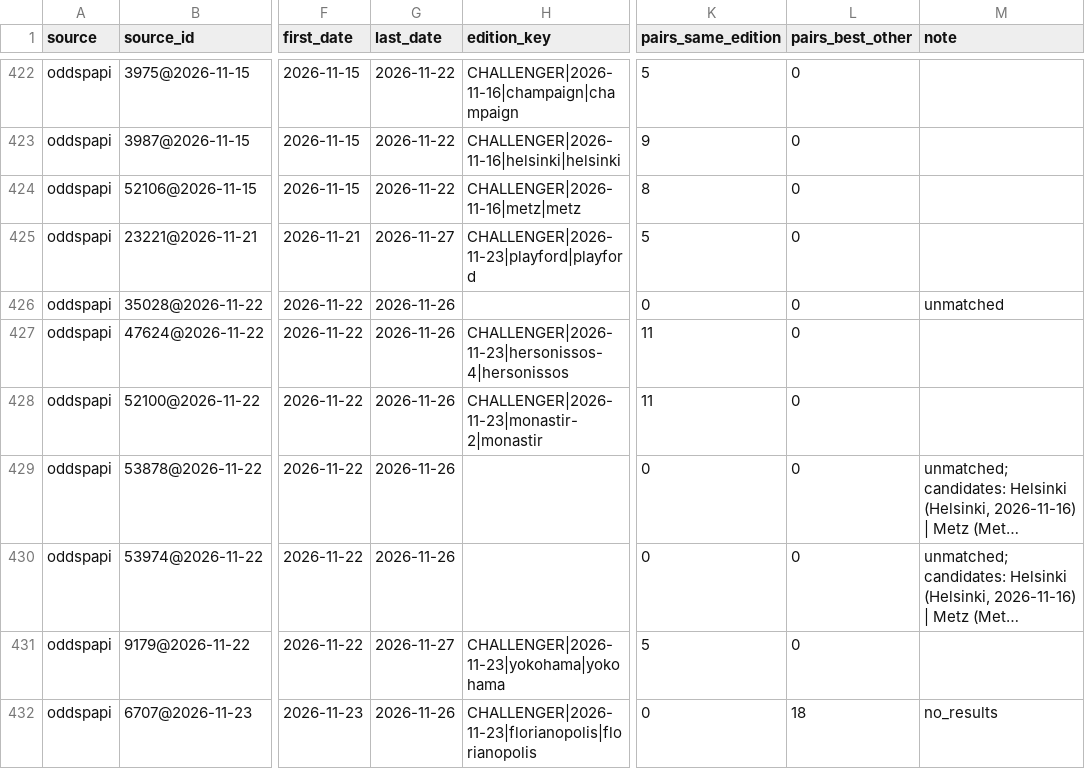
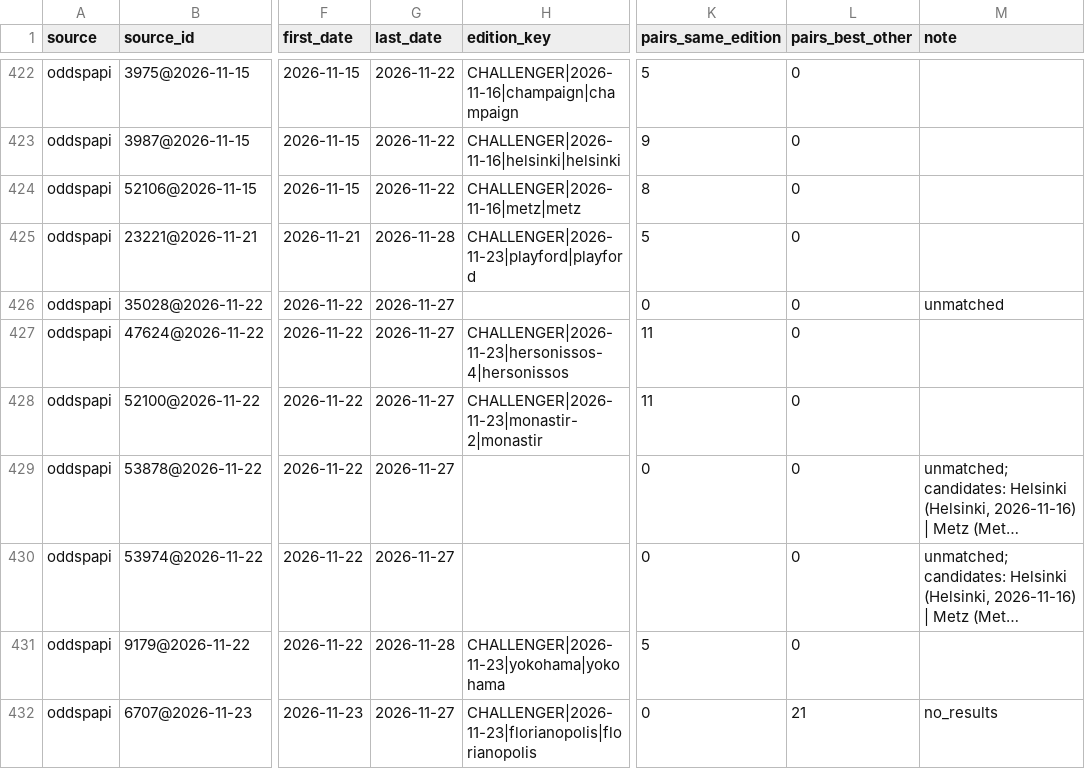
Before and after one commit to emarti13/Tennis_Quant_Lab_V5, a CSV file: context_registry/master_schedule/crosswalk_oddspapi.csv, drawn as a sheet; only a part is shown, gaps mark what is left out; long unchanged cells end in …; the diff names each change by its address in the sheet, - before the commit and + after, or states it on an @@ line.

```diff
--- a/context_registry/master_schedule/crosswalk_oddspapi.csv
+++ b/context_registry/master_schedule/crosswalk_oddspapi.csv
-G425 (last_date): 2026-11-27
+G425 (last_date): 2026-11-28
-G426:G430 (last_date): 2026-11-26
+G426:G430 (last_date): 2026-11-27
-G431 (last_date): 2026-11-27
+G431 (last_date): 2026-11-28
-G432 (last_date): 2026-11-26
+G432 (last_date): 2026-11-27
-L432 (pairs_best_other): 18
+L432 (pairs_best_other): 21
```
Also changed, not shown: context_registry/master_schedule/crosswalk_tennismylife.csv, context_registry/master_schedule/reconciliation/2026/confirmation.csv, 16 other files.
